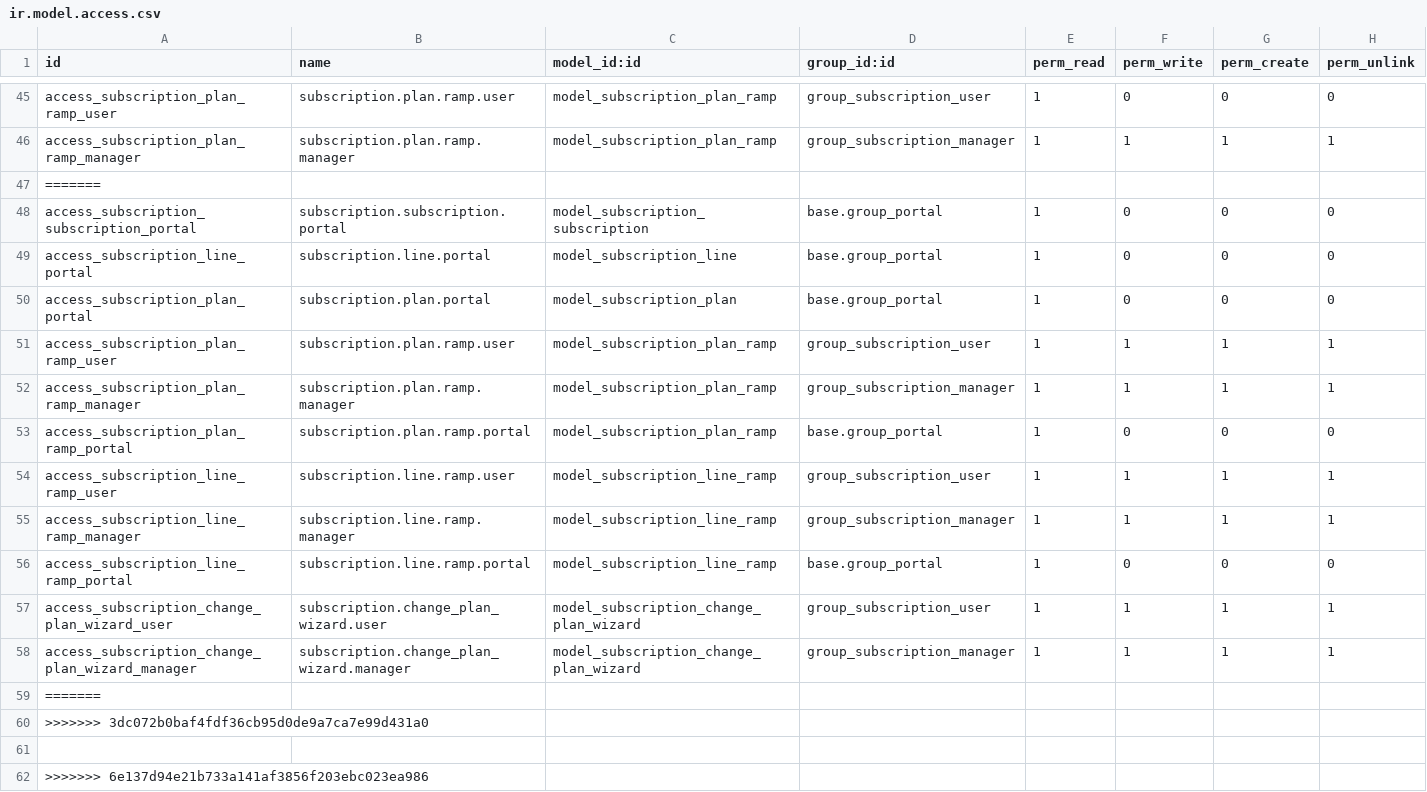
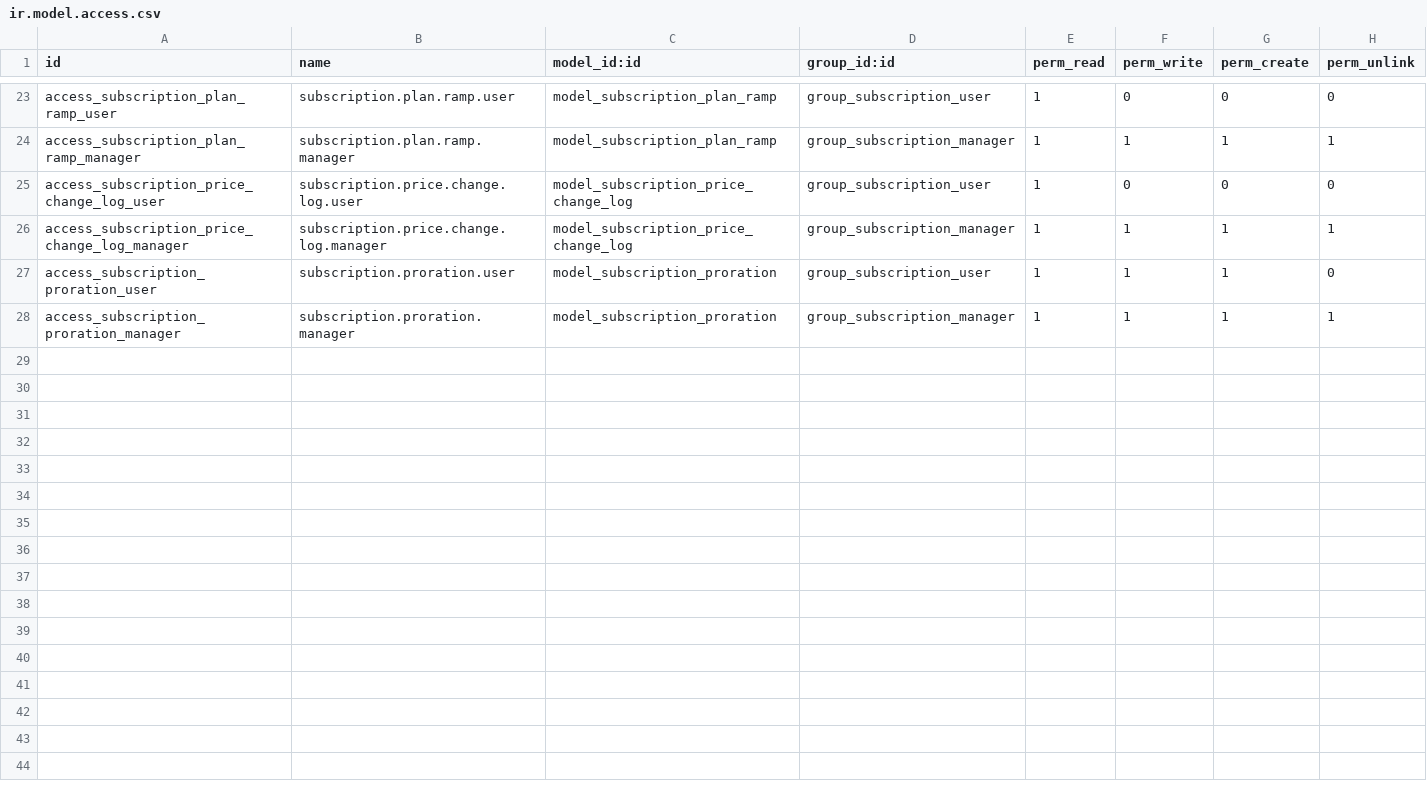
Before and after one commit to CybroOdooDev/Mihna_repo, a CSV file: security/ir.model.access.csv, drawn as a sheet; only a part is shown, gaps mark what is left out; the diff covers the shown part only.

Commit message:
[add]create subscription_management

```diff
--- a/security/ir.model.access.csv
+++ b/security/ir.model.access.csv
@@ -46,17 +24,5 @@ access_subscription_plan_ramp_user,subscription.plan.ramp.user,model_subscriptio
 access_subscription_plan_ramp_manager,subscription.plan.ramp.manager,model_subscription_plan_ramp,group_subscription_manager,1,1,1,1
-=======
-access_subscription_subscription_portal,subscription.subscription.portal,model_subscription_subscription,base.group_portal,1,0,0,0
-access_subscription_line_portal,subscription.line.portal,model_subscription_line,base.group_portal,1,0,0,0
-access_subscription_plan_portal,subscription.plan.portal,model_subscription_plan,base.group_portal,1,0,0,0
-access_subscription_plan_ramp_user,subscription.plan.ramp.user,model_subscription_plan_ramp,group_subscription_user,1,1,1,1
-access_subscription_plan_ramp_manager,subscription.plan.ramp.manager,model_subscription_plan_ramp,group_subscription_manager,1,1,1,1
-access_subscription_plan_ramp_portal,subscription.plan.ramp.portal,model_subscription_plan_ramp,base.group_portal,1,0,0,0
-access_subscription_line_ramp_user,subscription.line.ramp.user,model_subscription_line_ramp,group_subscription_user,1,1,1,1
-access_subscription_line_ramp_manager,subscription.line.ramp.manager,model_subscription_line_ramp,group_subscription_manager,1,1,1,1
-access_subscription_line_ramp_portal,subscription.line.ramp.portal,model_subscription_line_ramp,base.group_portal,1,0,0,0
-access_subscription_change_plan_wizard_user,subscription.change_plan_wizard.user,model_subscription_change_plan_wizard,group_subscription_user,1,1,1,1
-access_subscription_change_plan_wizard_manager,subscription.change_plan_wizard.manager,model_subscription_change_plan_wizard,group_subscription_manager,1,1,1,1
-=======
->>>>>>> 3dc072b0baf4fdf36cb95d0de9a7ca7e99d431a0
-
->>>>>>> 6e137d94e21b733a141af3856f203ebc023ea986
+access_subscription_price_change_log_user,subscription.price.change.log.user,model_subscription_price_change_log,group_subscription_user,1,0,0,0
+access_subscription_price_change_log_manager,subscription.price.change.log.manager,model_subscription_price_change_log,group_subscription_manager,1,1,1,1
+access_subscription_proration_user,subscription.proration.user,model_subscription_proration,group_subscription_user,1,1,1,0
+access_subscription_proration_manager,subscription.proration.manager,model_subscription_proration,group_subscription_manager,1,1,1,1
```
Also changed, not shown: 22 removed rows elsewhere in this file, 37 other files.
